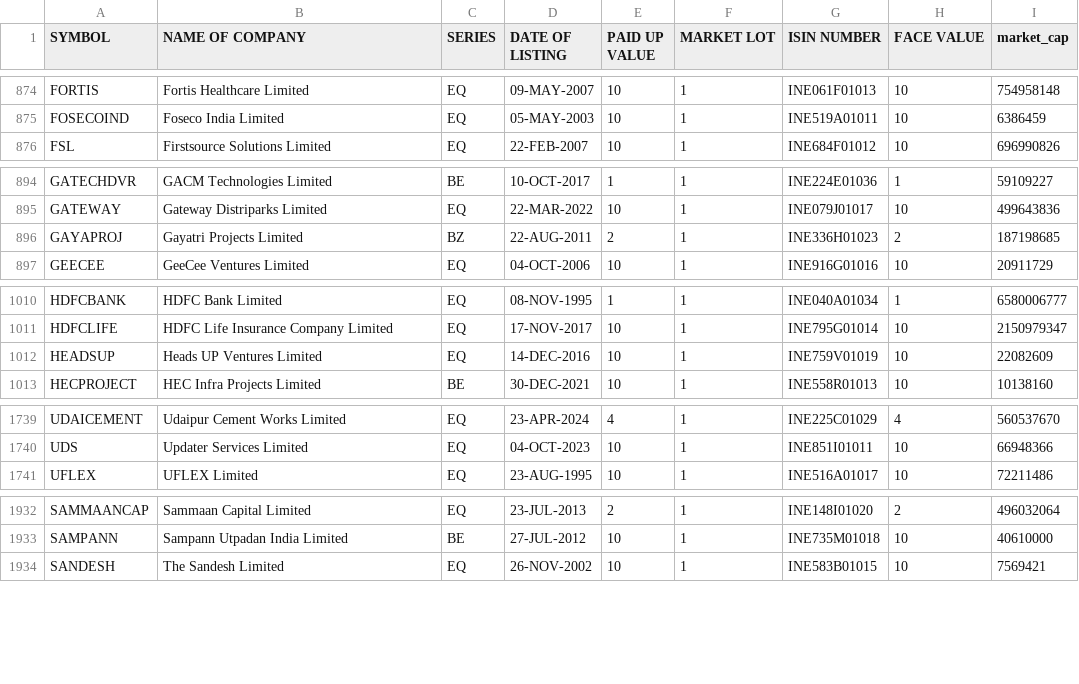
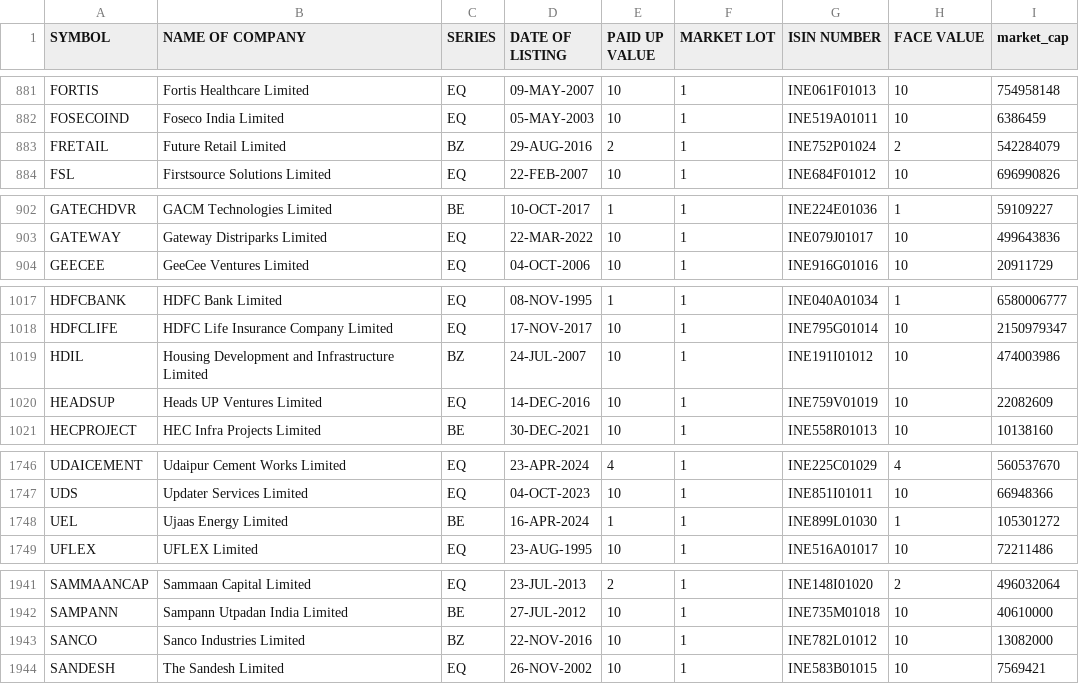
Before and after one commit to sggovtech/githubactions2, a CSV file: combined_instruments_N.csv, drawn as a sheet; only a part is shown, gaps mark what is left out; removed rows and columns are numbered as before the commit, all else as after; the diff covers the shown part only; the diff names each change by its address in the sheet, - before the commit and + after, or states it on an @@ line.

```diff
--- a/combined_instruments_N.csv
+++ b/combined_instruments_N.csv
+row 883: FRETAIL | Future Retail Limited | BZ | 29-AUG-2016 | 2 | 1 | INE752P01024 | 2 | 542284079
-row 896: GAYAPROJ | Gayatri Projects Limited | BZ | 22-AUG-2011 | 2 | 1 | INE336H01023 | 2 | 187198685
+row 1019: HDIL | Housing Development and Infrastructure Limited | BZ | 24-JUL-2007 | 10 | 1 | INE191I01012 | 10 | 474003986
+row 1748: UEL | Ujaas Energy Limited | BE | 16-APR-2024 | 1 | 1 | INE899L01030 | 1 | 105301272
+row 1943: SANCO | Sanco Industries Limited | BZ | 22-NOV-2016 | 10 | 1 | INE782L01012 | 10 | 13082000
```
Also changed, not shown: 9 added rows, 1 removed row, 16 moved rows and 3 edited cells elsewhere in this file.
